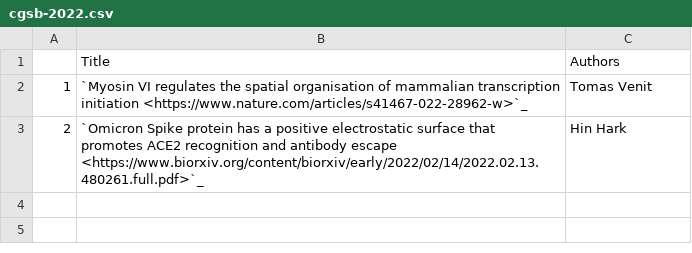
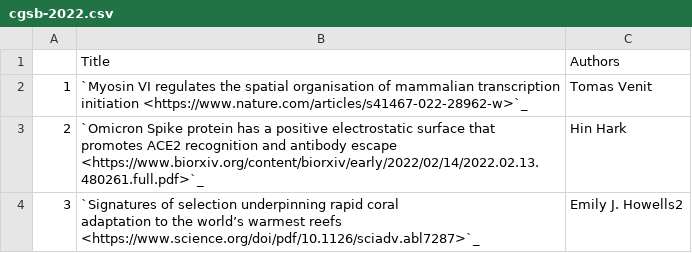
Before and after one commit to NYUAD-CRC/crc-docs, a CSV file: source/hpc/research/data/cgsb-2022.csv, drawn as a sheet; ↵ is a line break in a cell; the diff names each change by its address in the sheet, - before the commit and + after, or states it on an @@ line.

Commit message:
Addition of Signatures of selection paper

```diff
--- a/source/hpc/research/data/cgsb-2022.csv
+++ b/source/hpc/research/data/cgsb-2022.csv
+row 4: 3 | `Signatures of selection underpinning rapid coral ↵ adaptation to the world’s warmest reefs <https://www.science.org/doi/pdf/10.1126/sciadv.abl7287>`_ | Emily J. Howells2
```
